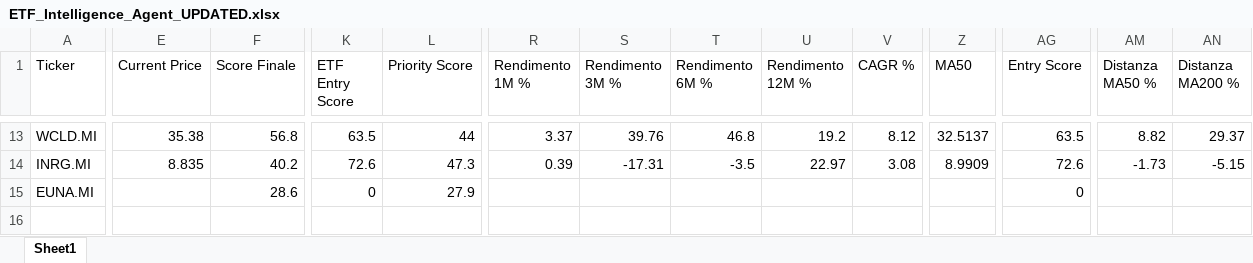
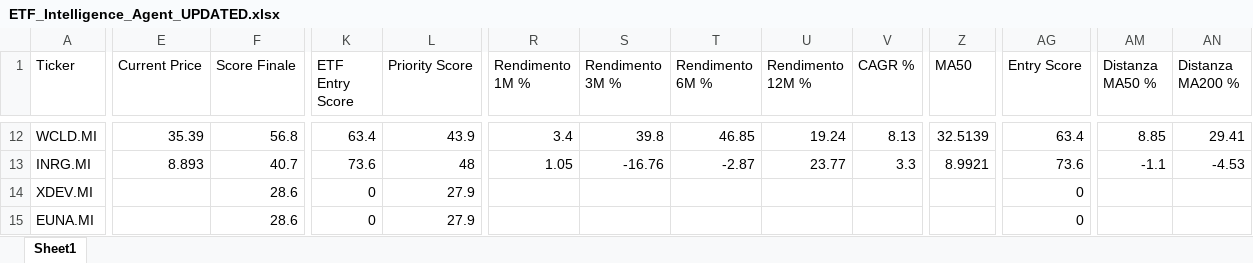
Before and after one commit to mirkomazzacuva/etf-intelligence-agent, an Excel workbook: ETF_Intelligence_Agent_UPDATED.xlsx, sheet Sheet1, drawn as a sheet; only a part is shown, gaps mark what is left out; values as stored, in another font and other column widths than the file's, no borders; addresses are those after the commit; rows hold the shown columns only; the diff covers the shown part only; the diff names each change by its address in the sheet, - before the commit and + after, or states it on an @@ line.

```diff
--- a/ETF_Intelligence_Agent_UPDATED.xlsx (sheet Sheet1)
+++ b/ETF_Intelligence_Agent_UPDATED.xlsx (sheet Sheet1)
-E12 (Current Price): 35.38
+E12 (Current Price): 35.39
-K12 (ETF Entry Score): 63.5
+K12 (ETF Entry Score): 63.4
-L12 (Priority Score): 44
+L12 (Priority Score): 43.9
-R12 (Rendimento 1M %): 3.37
+R12 (Rendimento 1M %): 3.4
-S12 (Rendimento 3M %): 39.76
+S12 (Rendimento 3M %): 39.8
-T12 (Rendimento 6M %): 46.8
+T12 (Rendimento 6M %): 46.85
-U12 (Rendimento 12M %): 19.2
+U12 (Rendimento 12M %): 19.24
-V12 (CAGR %): 8.12
+V12 (CAGR %): 8.13
-Z12 (MA50): 32.5137
+Z12 (MA50): 32.5139
-AG12 (Entry Score): 63.5
+AG12 (Entry Score): 63.4
-AM12 (Distanza MA50 %): 8.82
+AM12 (Distanza MA50 %): 8.85
-AN12 (Distanza MA200 %): 29.37
+AN12 (Distanza MA200 %): 29.41
-E13 (Current Price): 8.835
+E13 (Current Price): 8.893
-F13 (Score Finale): 40.2
+F13 (Score Finale): 40.7
-K13 (ETF Entry Score): 72.6
+K13 (ETF Entry Score): 73.6
-L13 (Priority Score): 47.3
+L13 (Priority Score): 48
-R13 (Rendimento 1M %): 0.39
+R13 (Rendimento 1M %): 1.05
-S13 (Rendimento 3M %): -17.31
+S13 (Rendimento 3M %): -16.76
-T13 (Rendimento 6M %): -3.5
+T13 (Rendimento 6M %): -2.87
-U13 (Rendimento 12M %): 22.97
+U13 (Rendimento 12M %): 23.77
-V13 (CAGR %): 3.08
+V13 (CAGR %): 3.3
-Z13 (MA50): 8.9909
+Z13 (MA50): 8.9921
-AG13 (Entry Score): 72.6
+AG13 (Entry Score): 73.6
-AM13 (Distanza MA50 %): -1.73
+AM13 (Distanza MA50 %): -1.1
-AN13 (Distanza MA200 %): -5.15
+AN13 (Distanza MA200 %): -4.53
+row 14: XDEV.MI |  | 28.6 | 0 | 27.9 |  |  |  |  |  |  | 0
```
Also changed, not shown: 1 added row, 2 removed rows and 154 edited cells elsewhere in this sheet, AlphaForge_Action_Plan.xlsx, AlphaForge_Insights.xlsx, 25 other files.
